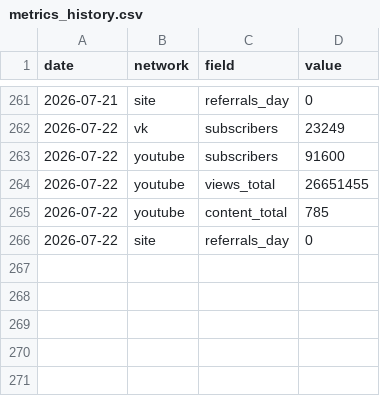
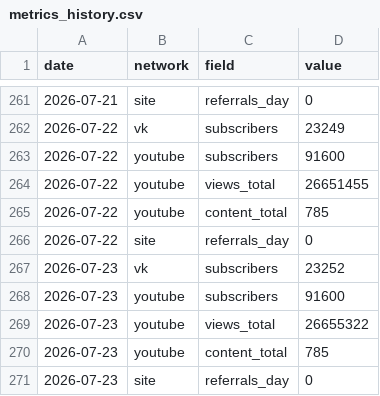
Before and after one commit to dondiego171-ux/smm-dashboard, a CSV file: data/metrics_history.csv, drawn as a sheet; only a part is shown, gaps mark what is left out.

```diff
--- a/data/metrics_history.csv
+++ b/data/metrics_history.csv
@@ -266 +266,6 @@ date,network,field,value
 2026-07-22,site,referrals_day,0
+2026-07-23,vk,subscribers,23252
+2026-07-23,youtube,subscribers,91600
+2026-07-23,youtube,views_total,26655322
+2026-07-23,youtube,content_total,785
+2026-07-23,site,referrals_day,0
```
Also changed, not shown: 3 other files.
